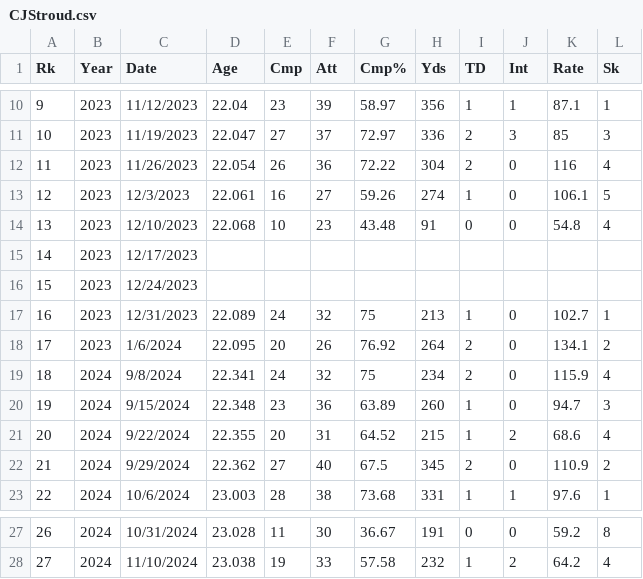
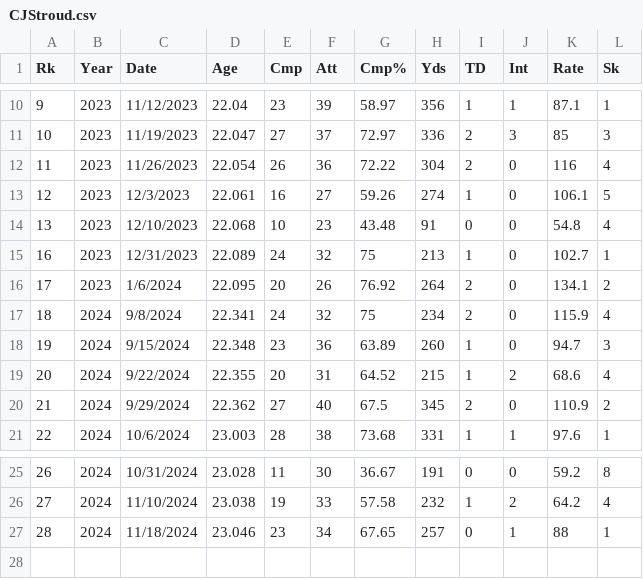
Before and after one commit to DylanLiesenfelt/Machine-Learning-and-Sports-Betting, a CSV file: models/CJ Stroud/CJStroud.csv, drawn as a sheet; only a part is shown, gaps mark what is left out; removed rows and columns are numbered as before the commit, all else as after; the diff names each change by its address in the sheet, - before the commit and + after, or states it on an @@ line.

```diff
--- a/models/CJ Stroud/CJStroud.csv
+++ b/models/CJ Stroud/CJStroud.csv
-row 15: 14 | 2023 | 12/17/2023
-row 16: 15 | 2023 | 12/24/2023
+row 27: 28 | 2024 | 11/18/2024 | 23.046 | 23 | 34 | 67.65 | 257 | 0 | 1 | 88 | 1
```
Also changed, not shown: models/Patrick Mahomes/PMahomes.csv, 8 other files.
